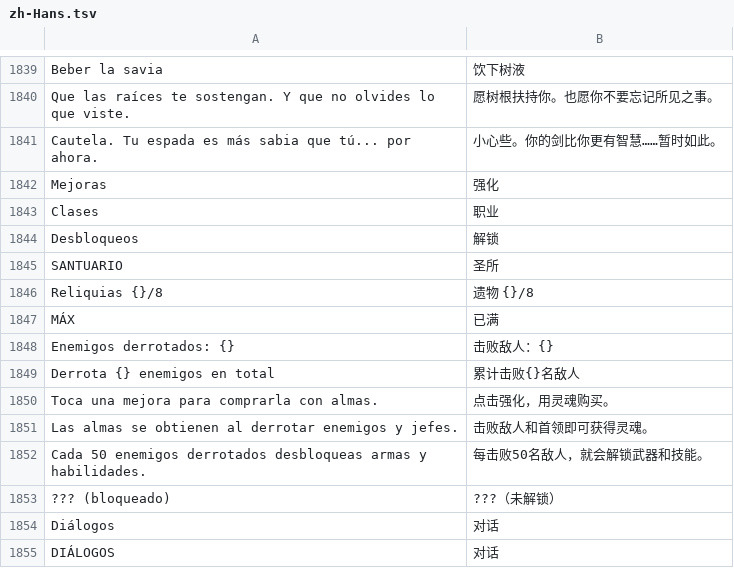
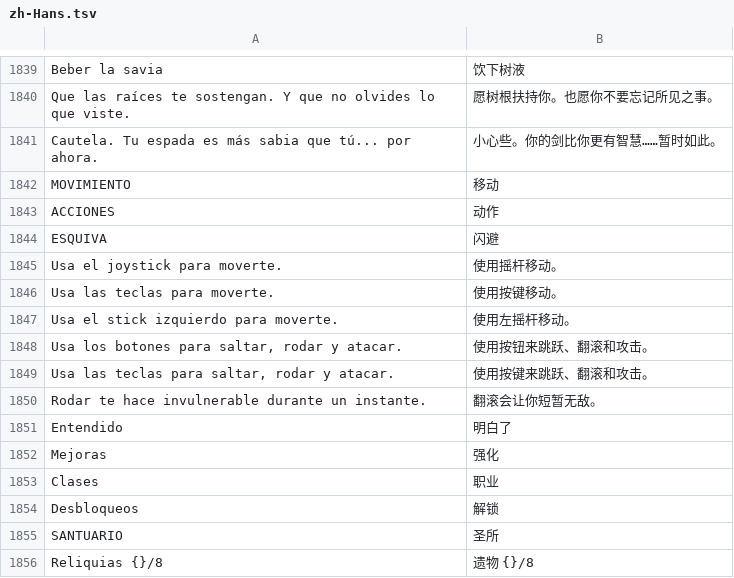
Before and after one commit to julianfarks/juego-roguelike, a TSV file: Shared/assets/i18n/zh-Hans.tsv, drawn as a sheet; only a part is shown, gaps mark what is left out; the shorter side is filled out with more unchanged rows.

```diff
--- a/Shared/assets/i18n/zh-Hans.tsv
+++ b/Shared/assets/i18n/zh-Hans.tsv
@@ -1841,2 +1841,12 @@ Que las raíces te sostengan. Y que no olvides lo que viste.	愿树根扶持你
 Cautela. Tu espada es más sabia que tú... por ahora.	小心些。你的剑比你更有智慧……暂时如此。
+MOVIMIENTO	移动
+ACCIONES	动作
+ESQUIVA	闪避
+Usa el joystick para moverte.	使用摇杆移动。
+Usa las teclas para moverte.	使用按键移动。
+Usa el stick izquierdo para moverte.	使用左摇杆移动。
+Usa los botones para saltar, rodar y atacar.	使用按钮来跳跃、翻滚和攻击。
+Usa las teclas para saltar, rodar y atacar.	使用按键来跳跃、翻滚和攻击。
+Rodar te hace invulnerable durante un instante.	翻滚会让你短暂无敌。
+Entendido	明白了
 Mejoras	强化
```
Also changed, not shown: Shared/assets/i18n/en.tsv, Shared/assets/i18n/fr.tsv, 9 other files.
